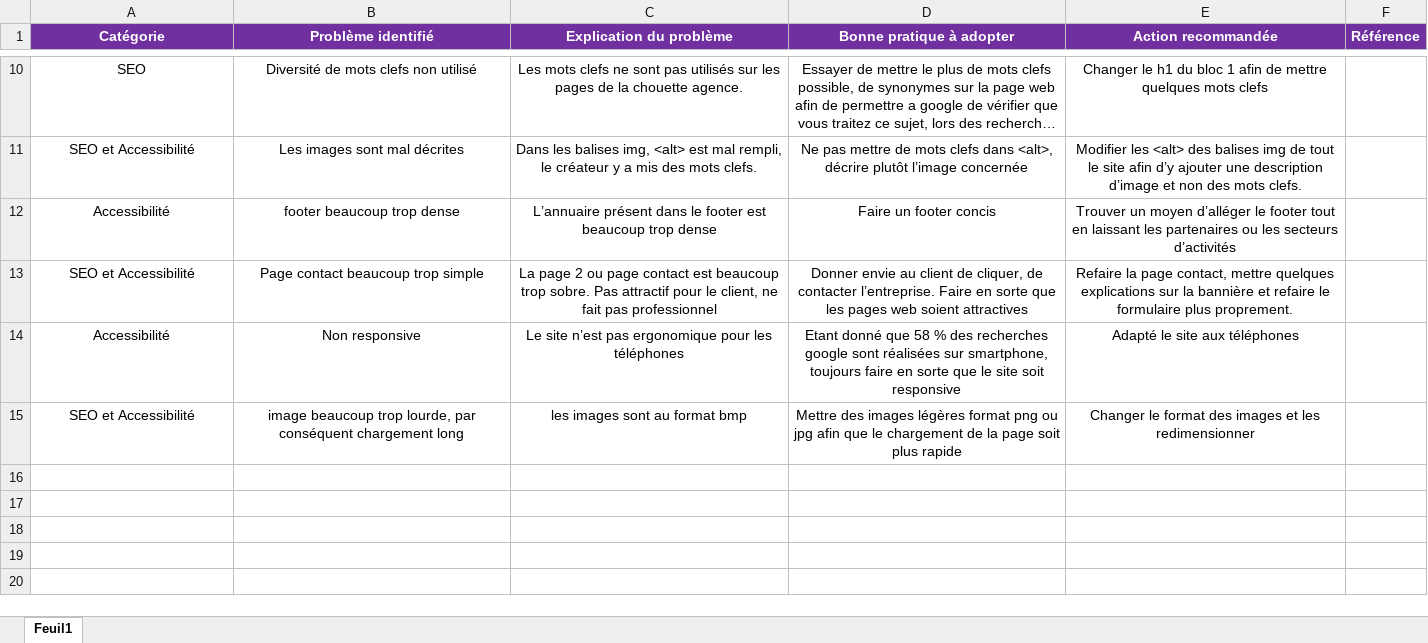
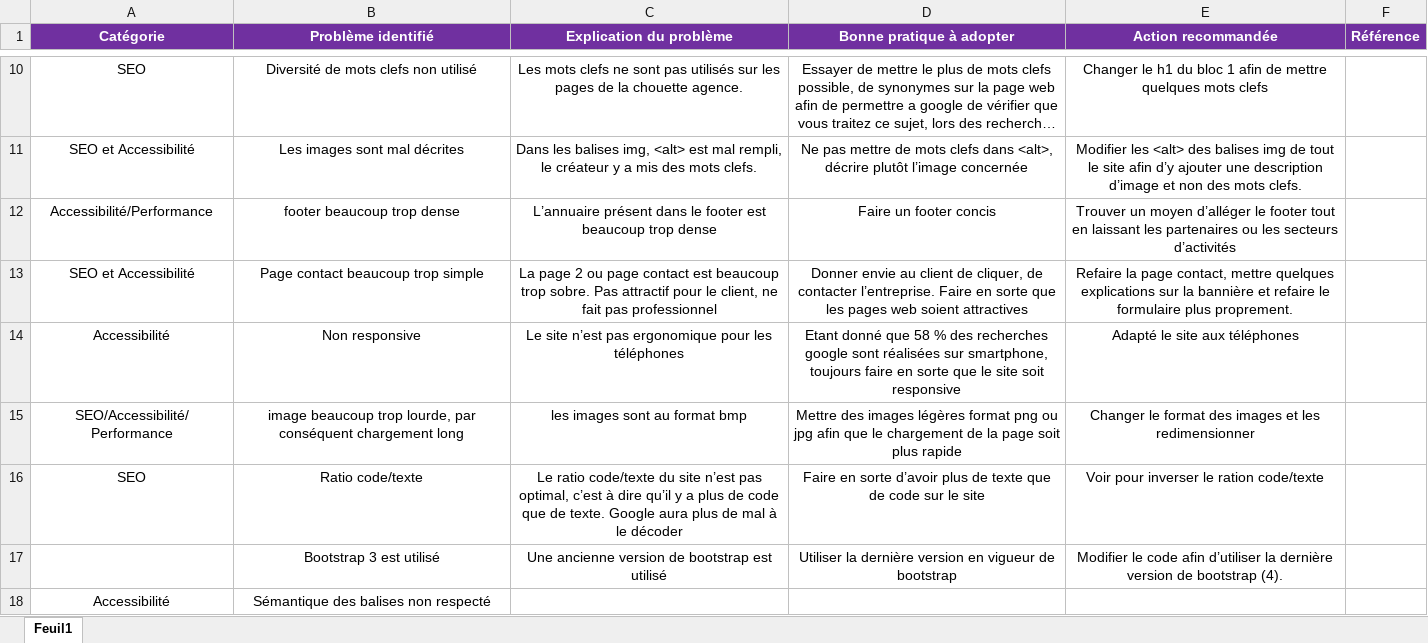
Before and after one commit to Elaudie/ElodieRie_4_24062021, an Excel workbook: Modèle-audit-SEO.xlsx, sheet Feuil1, drawn as a sheet; only a part is shown, gaps mark what is left out; long unchanged cells end in …; values as stored, in another font and other column widths than the file's, no borders; the diff names each change by its address in the sheet, - before the commit and + after, or states it on an @@ line.

Commit message:
Update Modèle-audit-SEO.xlsx

```diff
--- a/Modèle-audit-SEO.xlsx (sheet Feuil1)
+++ b/Modèle-audit-SEO.xlsx (sheet Feuil1)
-A12 (Catégorie): Accessibilité
+A12 (Catégorie): Accessibilité/Performance
-A15 (Catégorie): SEO et Accessibilité
+A15 (Catégorie): SEO/Accessibilité/Performance
+row 16: SEO | Ratio code/texte | Le ratio code/texte du site n’est pas optimal, c’est à dire qu’il y a plus de code que de texte. Google aura plus de mal à le décoder | Faire en sorte d’avoir plus de texte que de code sur le site | Voir pour inverser le ration code/texte
+row 17:  | Bootstrap 3 est utilisé | Une ancienne version de bootstrap est utilisé | Utiliser la dernière version en vigueur de bootstrap | Modifier le code afin d’utiliser la dernière version de bootstrap (4).
+row 18: Accessibilité | Sémantique des balises non respecté
```
